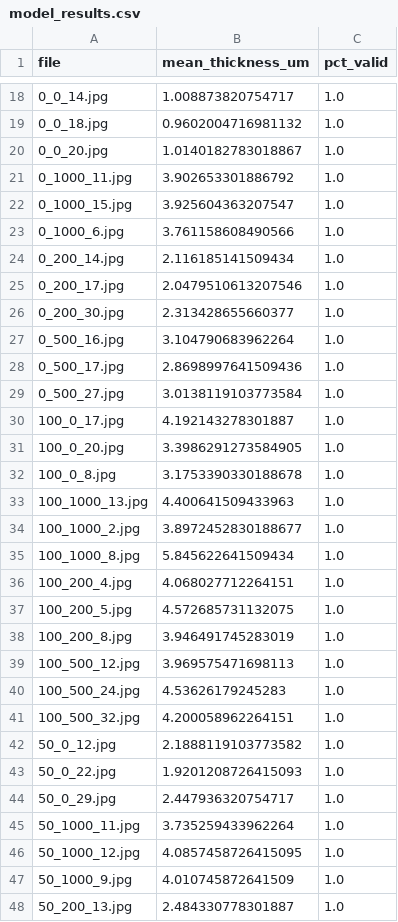
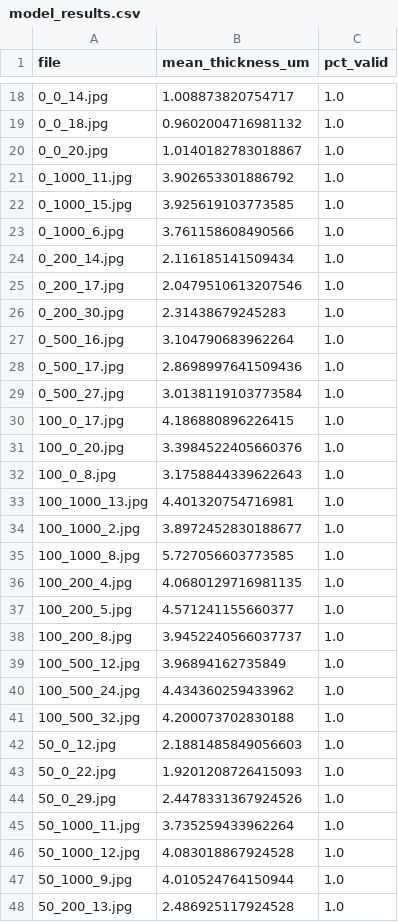
Before and after one commit to qwerasdf7254-coder/IMC-thickness, a CSV file: model_results.csv, drawn as a sheet; only a part is shown, gaps mark what is left out; the diff covers the shown part only.

```diff
--- a/model_results.csv
+++ b/model_results.csv
@@ -21,3 +21,3 @@
 0_1000_11.jpg,3.902653301886792,1.0
-0_1000_15.jpg,3.925604363207547,1.0
+0_1000_15.jpg,3.925619103773585,1.0
 0_1000_6.jpg,3.761158608490566,1.0
@@ -25,3 +25,3 @@
 0_200_17.jpg,2.0479510613207546,1.0
-0_200_30.jpg,2.313428655660377,1.0
+0_200_30.jpg,2.31438679245283,1.0
 0_500_16.jpg,3.104790683962264,1.0
@@ -29,20 +29,20 @@
 0_500_27.jpg,3.0138119103773584,1.0
-100_0_17.jpg,4.192143278301887,1.0
-100_0_20.jpg,3.3986291273584905,1.0
-100_0_8.jpg,3.1753390330188678,1.0
-100_1000_13.jpg,4.400641509433963,1.0
+100_0_17.jpg,4.186880896226415,1.0
+100_0_20.jpg,3.3984522405660376,1.0
+100_0_8.jpg,3.1758844339622643,1.0
+100_1000_13.jpg,4.401320754716981,1.0
 100_1000_2.jpg,3.8972452830188677,1.0
-100_1000_8.jpg,5.845622641509434,1.0
-100_200_4.jpg,4.068027712264151,1.0
-100_200_5.jpg,4.572685731132075,1.0
-100_200_8.jpg,3.946491745283019,1.0
-100_500_12.jpg,3.969575471698113,1.0
-100_500_24.jpg,4.53626179245283,1.0
-100_500_32.jpg,4.200058962264151,1.0
-50_0_12.jpg,2.1888119103773582,1.0
+100_1000_8.jpg,5.727056603773585,1.0
+100_200_4.jpg,4.0680129716981135,1.0
+100_200_5.jpg,4.571241155660377,1.0
+100_200_8.jpg,3.9452240566037737,1.0
+100_500_12.jpg,3.96894162735849,1.0
+100_500_24.jpg,4.434360259433962,1.0
+100_500_32.jpg,4.200073702830188,1.0
+50_0_12.jpg,2.1881485849056603,1.0
 50_0_22.jpg,1.9201208726415093,1.0
-50_0_29.jpg,2.447936320754717,1.0
+50_0_29.jpg,2.4478331367924526,1.0
 50_1000_11.jpg,3.735259433962264,1.0
-50_1000_12.jpg,4.0857458726415095,1.0
-50_1000_9.jpg,4.010745872641509,1.0
-50_200_13.jpg,2.484330778301887,1.0
+50_1000_12.jpg,4.083018867924528,1.0
+50_1000_9.jpg,4.010524764150944,1.0
+50_200_13.jpg,2.486925117924528,1.0
```
Also changed, not shown: 32 edited cells elsewhere in this file, 48 other files.
